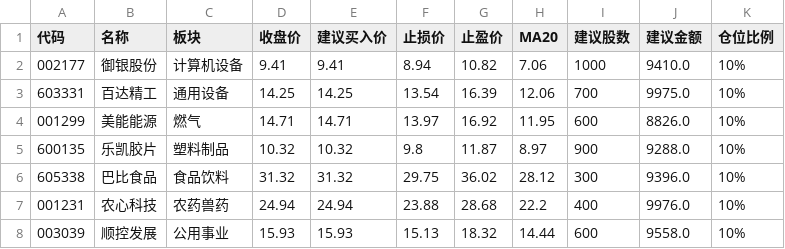
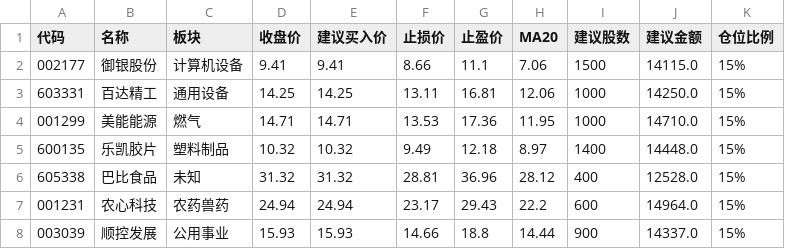
Before and after one commit to konglinkmp/lianghuaxuexi, a CSV file: data/trading_plan.csv, drawn as a sheet; only a part is shown; the diff covers the shown part only.

```diff
--- a/data/trading_plan.csv
+++ b/data/trading_plan.csv
@@ -1,8 +1,8 @@
 代码,名称,板块,收盘价,建议买入价,止损价,止盈价,MA20,建议股数,建议金额,仓位比例
-002177,御银股份,计算机设备,9.41,9.41,8.94,10.82,7.06,1000,9410.0,10%
-603331,百达精工,通用设备,14.25,14.25,13.54,16.39,12.06,700,9975.0,10%
-001299,美能能源,燃气,14.71,14.71,13.97,16.92,11.95,600,8826.0,10%
-600135,乐凯胶片,塑料制品,10.32,10.32,9.8,11.87,8.97,900,9288.0,10%
-605338,巴比食品,食品饮料,31.32,31.32,29.75,36.02,28.12,300,9396.0,10%
-001231,农心科技,农药兽药,24.94,24.94,23.88,28.68,22.2,400,9976.0,10%
-003039,顺控发展,公用事业,15.93,15.93,15.13,18.32,14.44,600,9558.0,10%
+002177,御银股份,计算机设备,9.41,9.41,8.66,11.1,7.06,1500,14115.0,15%
+603331,百达精工,通用设备,14.25,14.25,13.11,16.81,12.06,1000,14250.0,15%
+001299,美能能源,燃气,14.71,14.71,13.53,17.36,11.95,1000,14710.0,15%
+600135,乐凯胶片,塑料制品,10.32,10.32,9.49,12.18,8.97,1400,14448.0,15%
+605338,巴比食品,未知,31.32,31.32,28.81,36.96,28.12,400,12528.0,15%
+001231,农心科技,农药兽药,24.94,24.94,23.17,29.43,22.2,600,14964.0,15%
+003039,顺控发展,公用事业,15.93,15.93,14.66,18.8,14.44,900,14337.0,15%
```
Also changed, not shown: 2 added rows and 18 edited cells elsewhere in this file, 1 other file.
